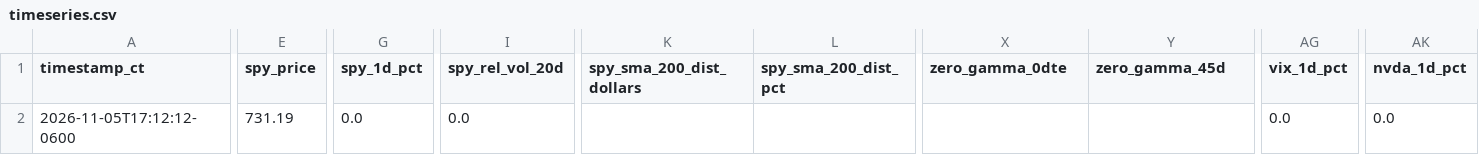
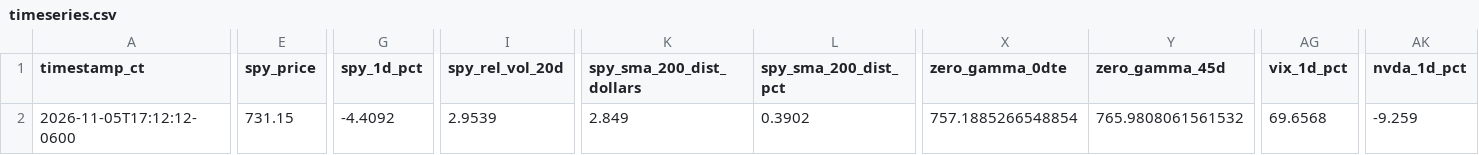
Before and after one commit to brahaymin/horsey, a CSV file: history/timeseries.csv, drawn as a sheet; only a part is shown, gaps mark what is left out; the diff covers the shown part only; the diff names each change by its address in the sheet, - before the commit and + after, or states it on an @@ line.

Commit message:
SPY gamma snapshot 2026-11-05 17:12 CT (post-close: SPY $733.00, 45D GEX -13.85B, VIX 28.18)

```diff
--- a/history/timeseries.csv
+++ b/history/timeseries.csv
-E2 (spy_price): 731.19
+E2 (spy_price): 731.15
-G2 (spy_1d_pct): 0.0
+G2 (spy_1d_pct): -4.4092
-I2 (spy_rel_vol_20d): 0.0
+I2 (spy_rel_vol_20d): 2.9539
-K2 (spy_sma_200_dist_dollars): (empty)
+K2 (spy_sma_200_dist_dollars): 2.849
-L2 (spy_sma_200_dist_pct): (empty)
+L2 (spy_sma_200_dist_pct): 0.3902
-X2 (zero_gamma_0dte): (empty)
+X2 (zero_gamma_0dte): 757.1885266548854
-Y2 (zero_gamma_45d): (empty)
+Y2 (zero_gamma_45d): 765.9808061561532
-AG2 (vix_1d_pct): 0.0
+AG2 (vix_1d_pct): 69.6568
-AK2 (nvda_1d_pct): 0.0
+AK2 (nvda_1d_pct): -9.259
```
Also changed, not shown: 6 edited cells elsewhere in this file, 8 other files.
